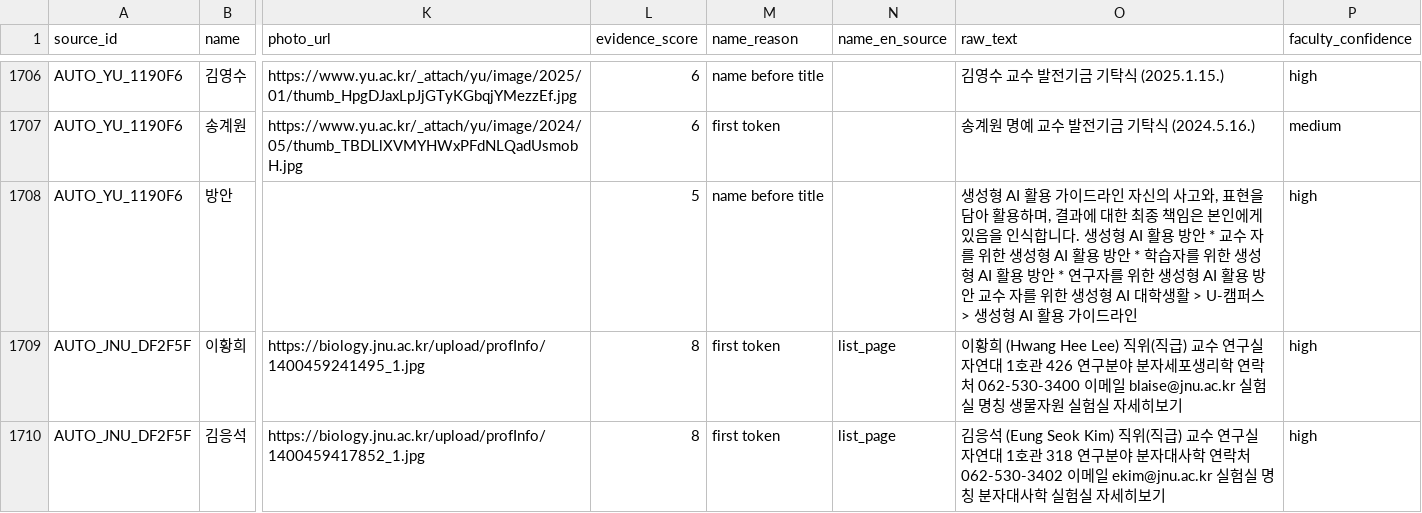
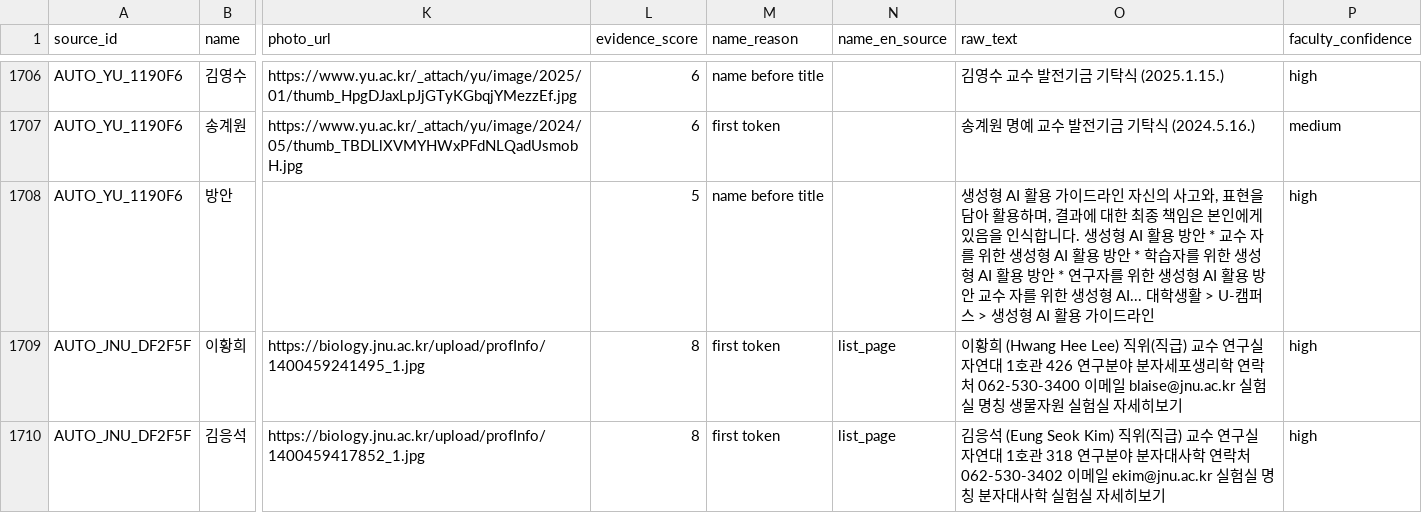
Before and after one commit to hyungjin1213-collab/about_bio, a CSV file: 0. korea bio map/output/faculty_directory_v2.csv, drawn as a sheet; only a part is shown, gaps mark what is left out; the diff covers the shown part only; the diff names each change by its address in the sheet, - before the commit and + after, or states it on an @@ line.

```diff
--- a/0. korea bio map/output/faculty_directory_v2.csv
+++ b/0. korea bio map/output/faculty_directory_v2.csv
-O1708 (raw_text): …생성형 AI 대학생활…
+O1708 (raw_text): …생성형 AI... 대학생활…
```
Also changed, not shown: 1 added row and 17 edited cells elsewhere in this file, 0. korea bio map/output/candidate_review.csv, 0. korea bio map/output/collaborator_candidates.csv, 20 other files.
